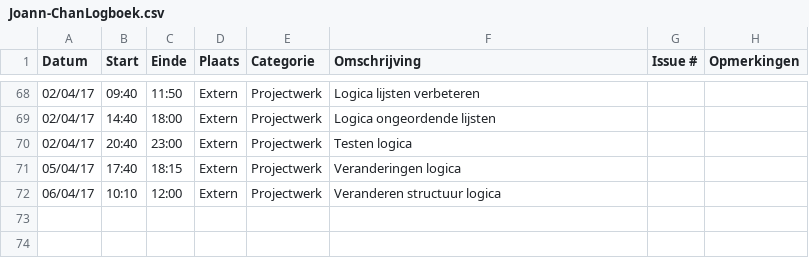
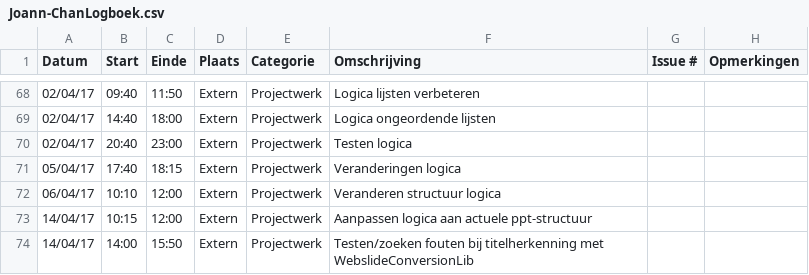
Before and after one commit to OpenWebslides/conversion-tool, a CSV file: Joann-ChanLogboek.csv, drawn as a sheet; only a part is shown, gaps mark what is left out.

Commit message:
Update Joann-ChanLogboek.csv

```diff
--- a/Joann-ChanLogboek.csv
+++ b/Joann-ChanLogboek.csv
@@ -72 +72,3 @@ Datum,Start,Einde,Plaats,Categorie,Omschrijving,Issue #,Opmerkingen
 06/04/17,10:10,12:00,Extern,Projectwerk,Veranderen structuur logica,,
+14/04/17,10:15,12:00,Extern,Projectwerk,Aanpassen logica aan actuele ppt-structuur,,
+14/04/17,14:00,15:50,Extern,Projectwerk,Testen/zoeken fouten bij titelherkenning met WebslideConversionLib,,
```
